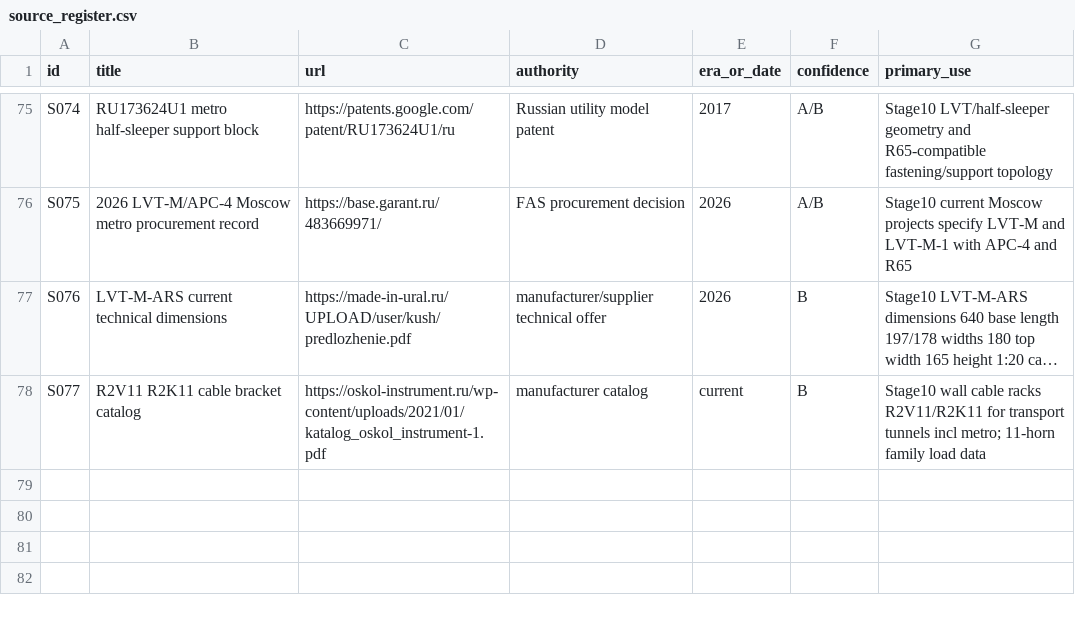
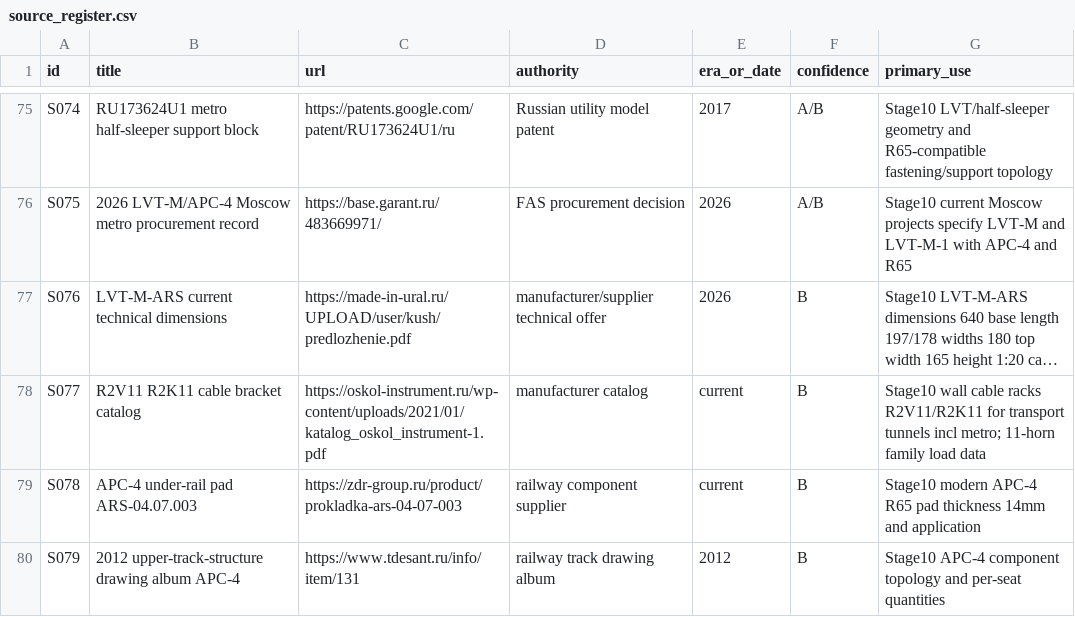
Before and after one commit to kxsxlxv/Tunnel_PCG, a CSV file: research/moscow_metro_tunnels/data/source_register.csv, drawn as a sheet; only a part is shown, gaps mark what is left out; long unchanged cells end in …; the diff names each change by its address in the sheet, - before the commit and + after, or states it on an @@ line.

Commit message:
Register APC-4 pad and component sources

```diff
--- a/research/moscow_metro_tunnels/data/source_register.csv
+++ b/research/moscow_metro_tunnels/data/source_register.csv
+row 79: S078 | APC-4 under-rail pad ARS-04.07.003 | https://zdr-group.ru/product/prokladka-ars-04-07-003 | railway component supplier | current | B | Stage10 modern APC-4 R65 pad thickness 14mm and application
+row 80: S079 | 2012 upper-track-structure drawing album APC-4 | https://www.tdesant.ru/info/item/131 | railway track drawing album | 2012 | B | Stage10 APC-4 component topology and per-seat quantities
```
